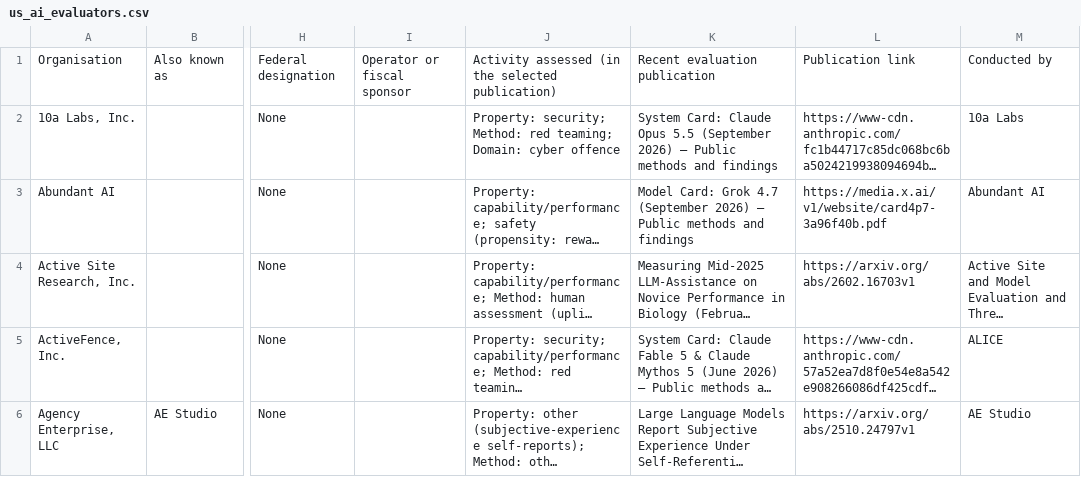
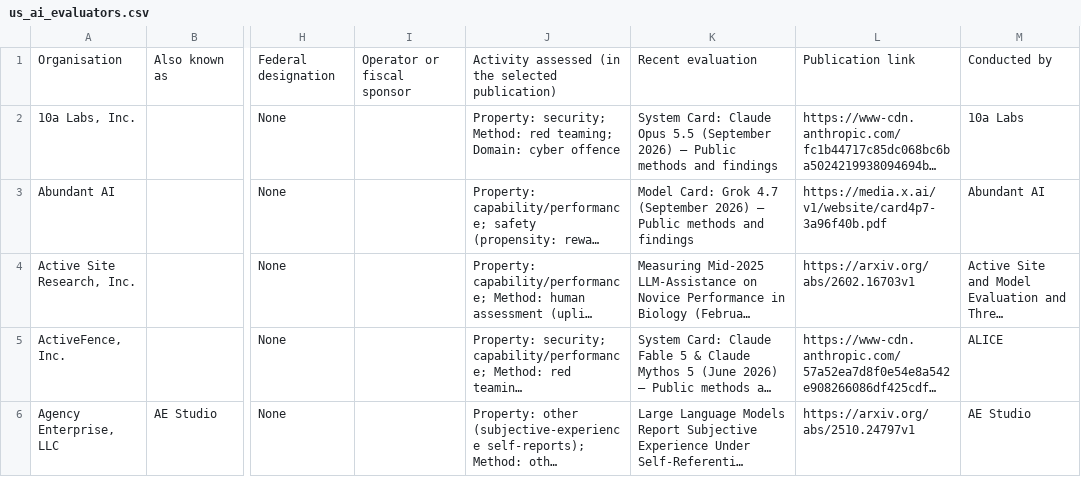
Before and after one commit to KUNALSINGH9373/us-ai-evaluators, a CSV file: us_ai_evaluators.csv, drawn as a sheet; only a part is shown, gaps mark what is left out; long unchanged cells end in …; the diff names each change by its address in the sheet, - before the commit and + after, or states it on an @@ line.

```diff
--- a/us_ai_evaluators.csv
+++ b/us_ai_evaluators.csv
-K1: Recent evaluation publication
+K1: Recent evaluation
```
Also changed, not shown: 3 other files.
